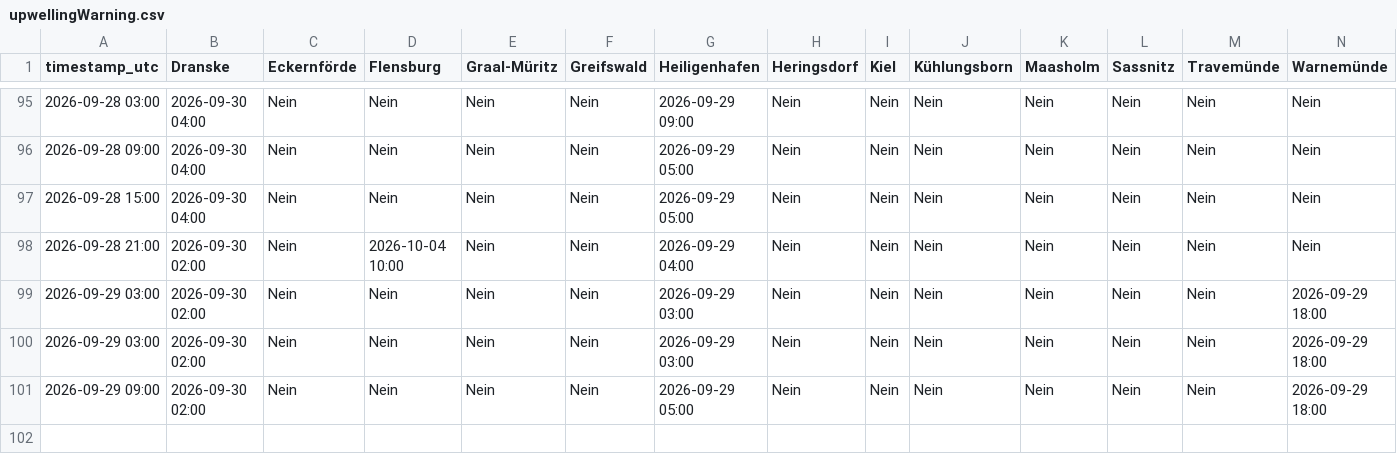
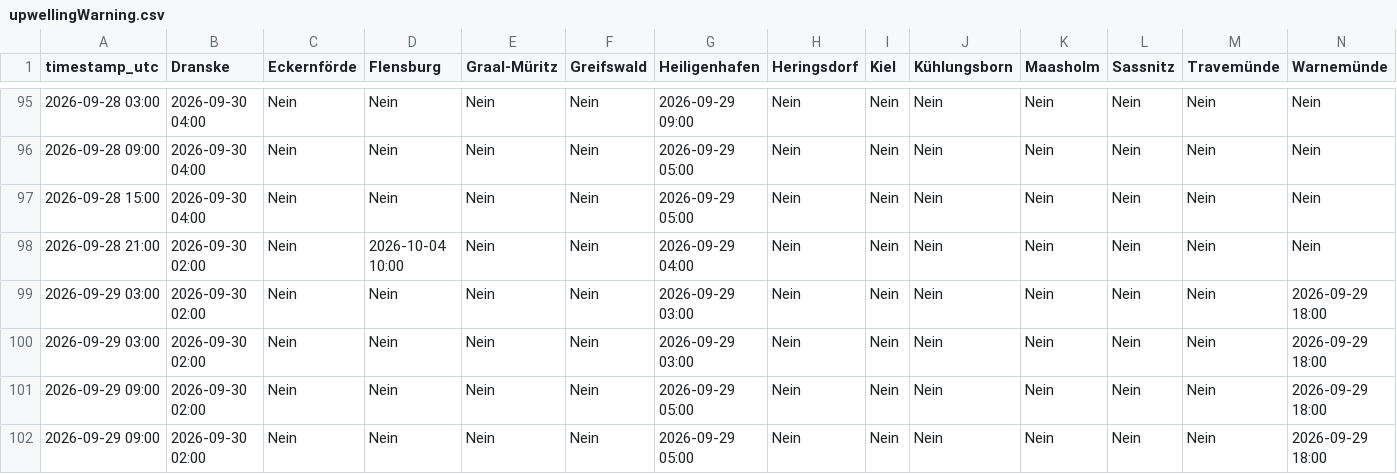
Before and after one commit to sw-of/detectUpwellingBaltic, a CSV file: upwellingWarning.csv, drawn as a sheet; only a part is shown, gaps mark what is left out; rows hold the shown columns only; the diff names each change by its address in the sheet, - before the commit and + after, or states it on an @@ line.

```diff
--- a/upwellingWarning.csv
+++ b/upwellingWarning.csv
+row 102: 2026-09-29 09:00 | 2026-09-30 02:00 | Nein | Nein | Nein | Nein | 2026-09-29 05:00 | Nein | Nein | Nein | Nein | Nein | Nein | 2026-09-29 18:00
```
Also changed, not shown: archive/dranske/status_log.csv, archive/eckernfoerde/status_log.csv, 28 other files.
